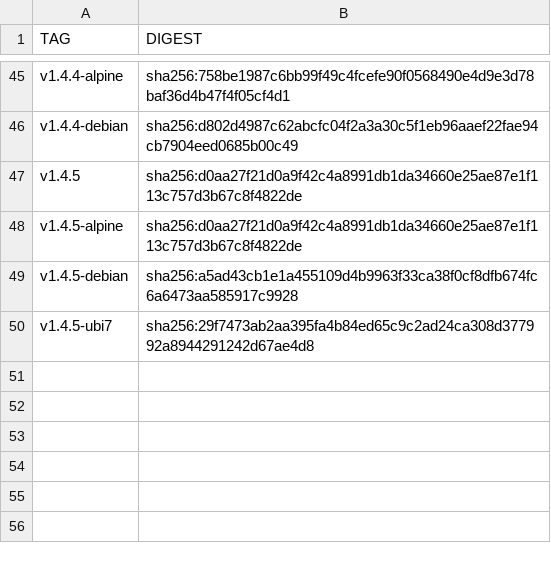
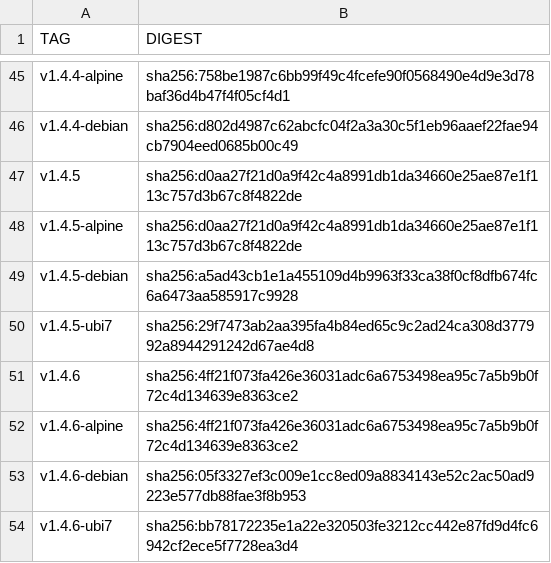
Before and after one commit to Checkmarx/kics, a CSV file: docs/docker/digests.csv, drawn as a sheet; only a part is shown, gaps mark what is left out.

Commit message:
docs(kicsbot): update images digest

```diff
--- a/docs/docker/digests.csv
+++ b/docs/docker/digests.csv
@@ -50 +50,5 @@ v1.4.5-debian,sha256:a5ad43cb1e1a455109d4b9963f33ca38f0cf8dfb674fc6a6473aa585917
 v1.4.5-ubi7,sha256:29f7473ab2aa395fa4b84ed65c9c2ad24ca308d377992a8944291242d67ae4d8
+v1.4.6,sha256:4ff21f073fa426e36031adc6a6753498ea95c7a5b9b0f72c4d134639e8363ce2
+v1.4.6-alpine,sha256:4ff21f073fa426e36031adc6a6753498ea95c7a5b9b0f72c4d134639e8363ce2
+v1.4.6-debian,sha256:05f3327ef3c009e1cc8ed09a8834143e52c2ac50ad9223e577db88fae3f8b953
+v1.4.6-ubi7,sha256:bb78172235e1a22e320503fe3212cc442e87fd9d4fc6942cf2ece5f7728ea3d4
```
Also changed, not shown: 1 other file.
